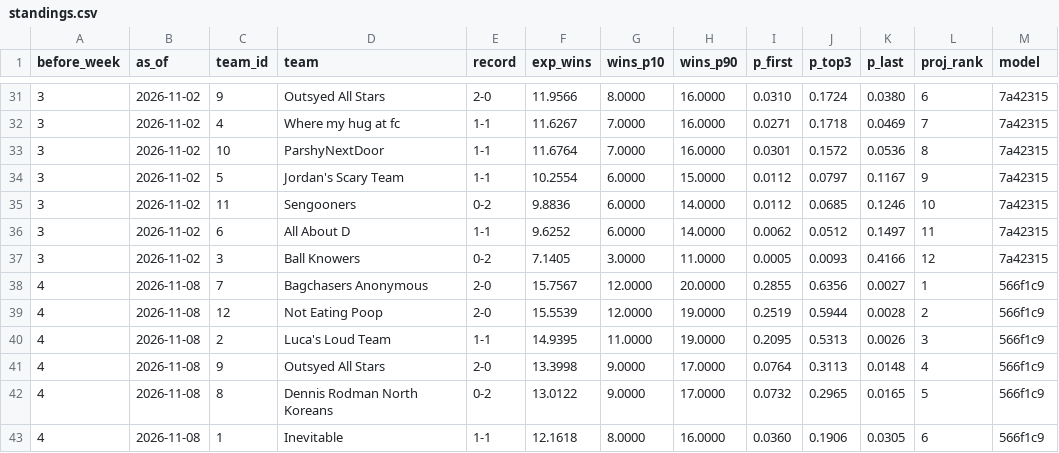
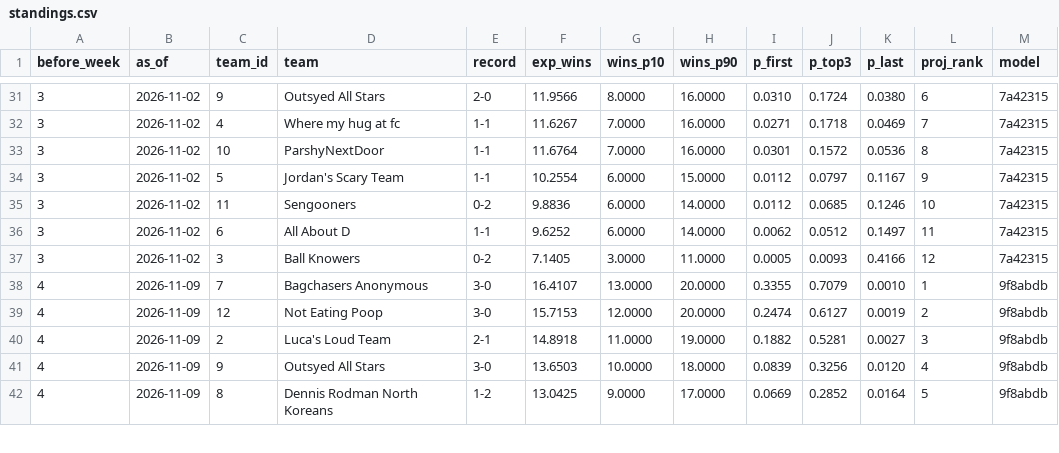
Before and after one commit to Will0Wot/Fantasy_Calculator, a CSV file: tracking/2026-27/standings.csv, drawn as a sheet; only a part is shown, gaps mark what is left out; the diff covers the shown part only.

```diff
--- a/tracking/2026-27/standings.csv
+++ b/tracking/2026-27/standings.csv
@@ -37,7 +37,6 @@ before_week,as_of,team_id,team,record,exp_wins,wins_p10,wins_p90,p_first,p_top3,
 3,2026-11-02,3,Ball Knowers,0-2,7.1405,3.0000,11.0000,0.0005,0.0093,0.4166,12,7a42315
-4,2026-11-08,7,Bagchasers Anonymous,2-0,15.7567,12.0000,20.0000,0.2855,0.6356,0.0027,1,566f1c9
-4,2026-11-08,12,Not Eating Poop,2-0,15.5539,12.0000,19.0000,0.2519,0.5944,0.0028,2,566f1c9
-4,2026-11-08,2,Luca's Loud Team,1-1,14.9395,11.0000,19.0000,0.2095,0.5313,0.0026,3,566f1c9
-4,2026-11-08,9,Outsyed All Stars,2-0,13.3998,9.0000,17.0000,0.0764,0.3113,0.0148,4,566f1c9
-4,2026-11-08,8,Dennis Rodman North Koreans,0-2,13.0122,9.0000,17.0000,0.0732,0.2965,0.0165,5,566f1c9
-4,2026-11-08,1,Inevitable,1-1,12.1618,8.0000,16.0000,0.0360,0.1906,0.0305,6,566f1c9
+4,2026-11-09,7,Bagchasers Anonymous,3-0,16.4107,13.0000,20.0000,0.3355,0.7079,0.0010,1,9f8abdb
+4,2026-11-09,12,Not Eating Poop,3-0,15.7153,12.0000,20.0000,0.2474,0.6127,0.0019,2,9f8abdb
+4,2026-11-09,2,Luca's Loud Team,2-1,14.8918,11.0000,19.0000,0.1882,0.5281,0.0027,3,9f8abdb
+4,2026-11-09,9,Outsyed All Stars,3-0,13.6503,10.0000,18.0000,0.0839,0.3256,0.0120,4,9f8abdb
+4,2026-11-09,8,Dennis Rodman North Koreans,1-2,13.0425,9.0000,17.0000,0.0669,0.2852,0.0164,5,9f8abdb
```
Also changed, not shown: 1 added row and 46 edited cells elsewhere in this file, tracking/2026-27/matchups.csv, tracking/2026-27/players.csv, 6 other files.
